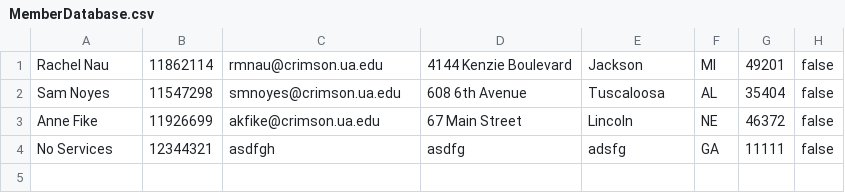
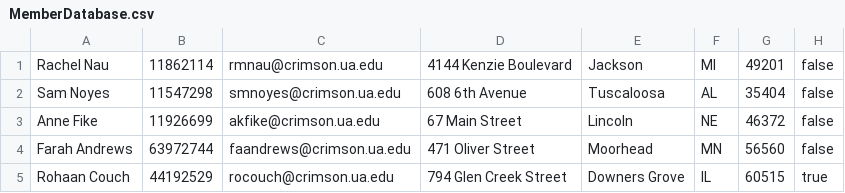
Before and after one commit to girithc/Chocolate-Service-Provider-TeamProject-Java, a CSV file: src/MemberDatabase.csv, drawn as a sheet.

```diff
--- a/src/MemberDatabase.csv
+++ b/src/MemberDatabase.csv
@@ -3,2 +3,3 @@ Sam Noyes,11547298,smnoyes@crimson.ua.edu,608 6th Avenue,Tuscaloosa,AL,35404,fal
 Anne Fike,11926699,akfike@crimson.ua.edu,67 Main Street,Lincoln,NE,46372,false
-No Services,12344321,asdfgh,asdfg,adsfg,GA,11111,false
+Farah Andrews,63972744,faandrews@crimson.ua.edu,471 Oliver Street,Moorhead,MN,56560,false
+Rohaan Couch,44192529,rocouch@crimson.ua.edu,794 Glen Creek Street,Downers Grove,IL,60515,true
```
Also changed, not shown: src/WeeksServicesDatabase.csv, 2 other files.
